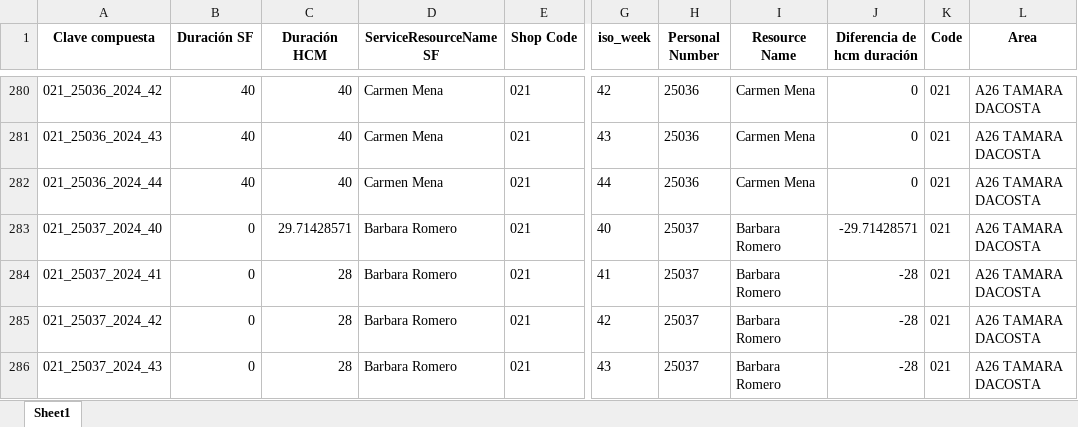
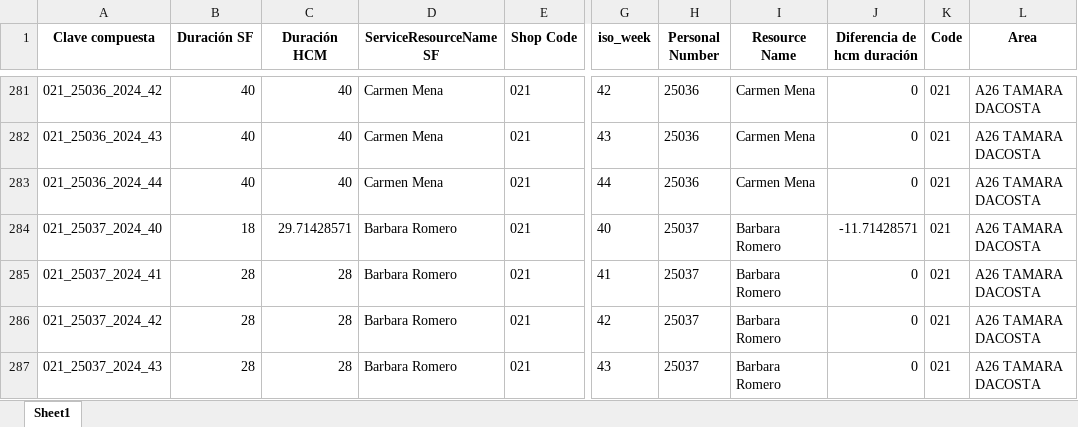
Before and after one commit to alisaleks/Agenda_App, an Excel workbook: hcm_sf_merged.xlsx, sheet Sheet1, drawn as a sheet; only a part is shown, gaps mark what is left out; values as stored, in another font and other column widths than the file's, no borders; addresses are those after the commit; the diff covers the shown part only; the diff names each change by its address in the sheet, - before the commit and + after, or states it on an @@ line.

```diff
--- a/hcm_sf_merged.xlsx (sheet Sheet1)
+++ b/hcm_sf_merged.xlsx (sheet Sheet1)
-B284 (Duración SF): 0
+B284 (Duración SF): 18
-J284 (Diferencia de hcm duración): -29.71428571
+J284 (Diferencia de hcm duración): -11.71428571
-B285:B287 (Duración SF): 0
+B285:B287 (Duración SF): 28
-J285:J287 (Diferencia de hcm duración): -28
+J285:J287 (Diferencia de hcm duración): 0
```
Also changed, not shown: 21 added rows, 4 removed rows and 127 edited cells elsewhere in this sheet, 5 other files.
